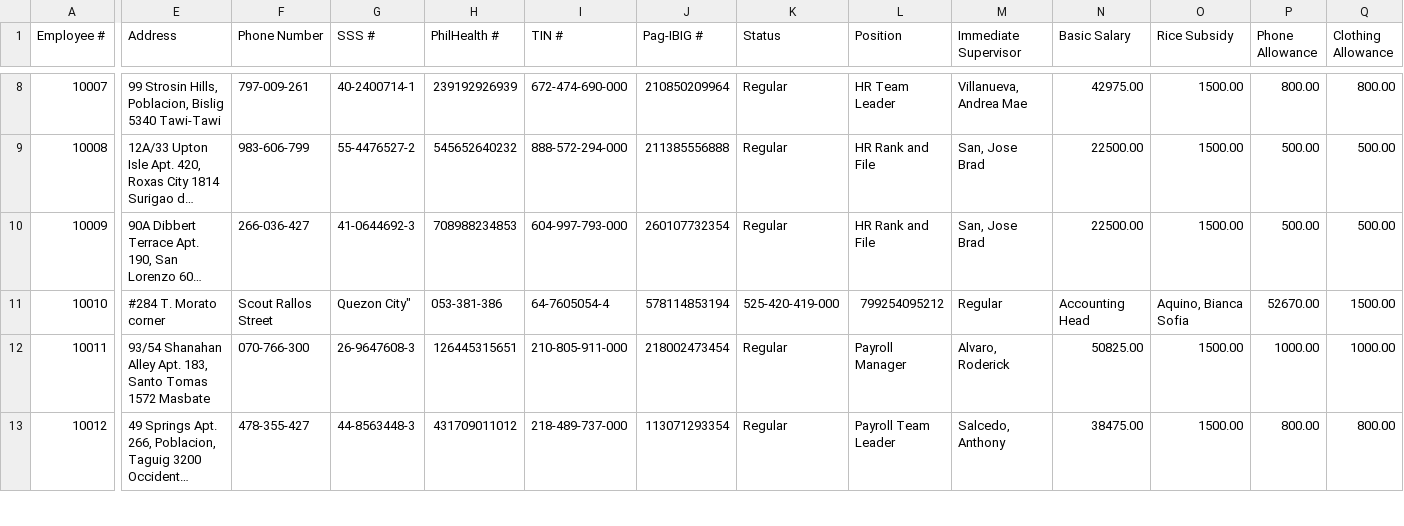
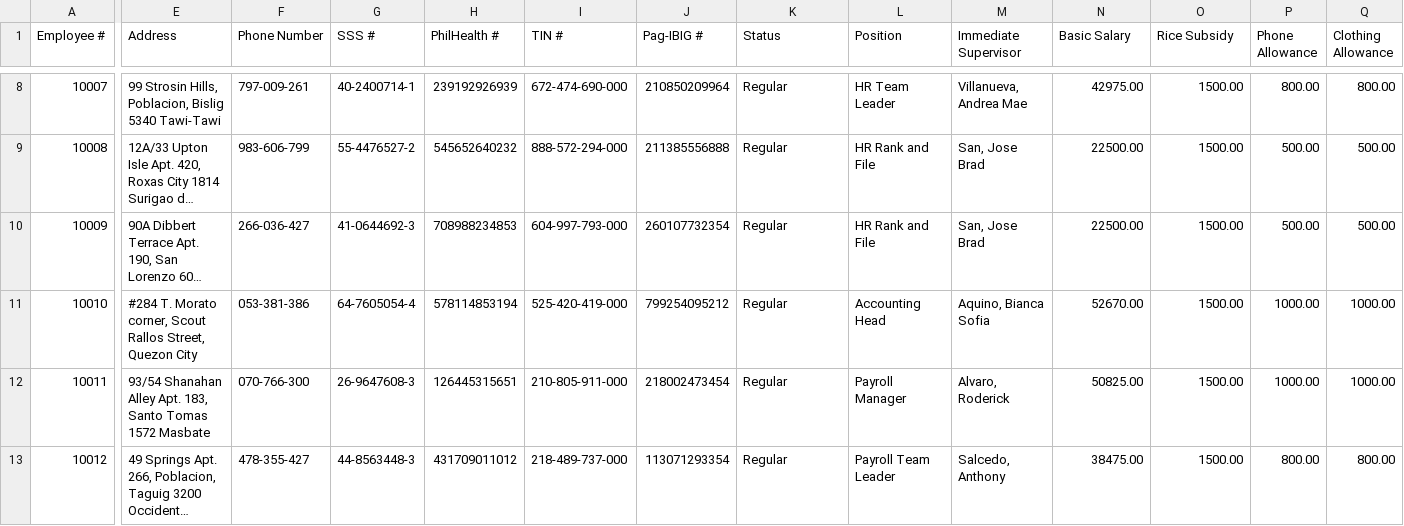
Before and after one commit to Yelkyy/OOP-MotorPH-Payroll-System, a CSV file: resources/Copy of MotorPH Employee Data.csv, drawn as a sheet; only a part is shown, gaps mark what is left out; long unchanged cells end in …; the diff covers the shown part only; the diff names each change by its address in the sheet, - before the commit and + after, or states it on an @@ line.

Commit message:
Fix minor changes: -re-upload employee data csv -added overload to the PayrollCalculator -fix minor issue in finance user menu list

```diff
--- a/resources/Copy of MotorPH Employee Data.csv
+++ b/resources/Copy of MotorPH Employee Data.csv
-E11 (Address): #284 T. Morato corner
+E11 (Address): #284 T. Morato corner, Scout Rallos Street, Quezon City
-F11 (Phone Number): Scout Rallos Street
+F11 (Phone Number): 053-381-386
-G11 (SSS #): Quezon City"
+G11 (SSS #): 64-7605054-4
-H11 (PhilHealth #): 053-381-386
+H11 (PhilHealth #): 578114853194
-I11 (TIN #): 64-7605054-4
+I11 (TIN #): 525-420-419-000
-J11 (Pag-IBIG #): 578114853194
+J11 (Pag-IBIG #): 799254095212
-K11 (Status): 525-420-419-000
+K11 (Status): Regular
-L11 (Position): 799254095212
+L11 (Position): Accounting Head
-M11 (Immediate Supervisor): Regular
+M11 (Immediate Supervisor): Aquino, Bianca Sofia
-N11 (Basic Salary): Accounting Head
+N11 (Basic Salary): 52670.00
-O11 (Rice Subsidy): Aquino, Bianca Sofia
+O11 (Rice Subsidy): 1500.00
-P11 (Phone Allowance): 52670.00
+P11 (Phone Allowance): 1000.00
-Q11 (Clothing Allowance): 1500.00
+Q11 (Clothing Allowance): 1000.00
```
Also changed, not shown: 4 edited cells elsewhere in this file, 2 other files.
